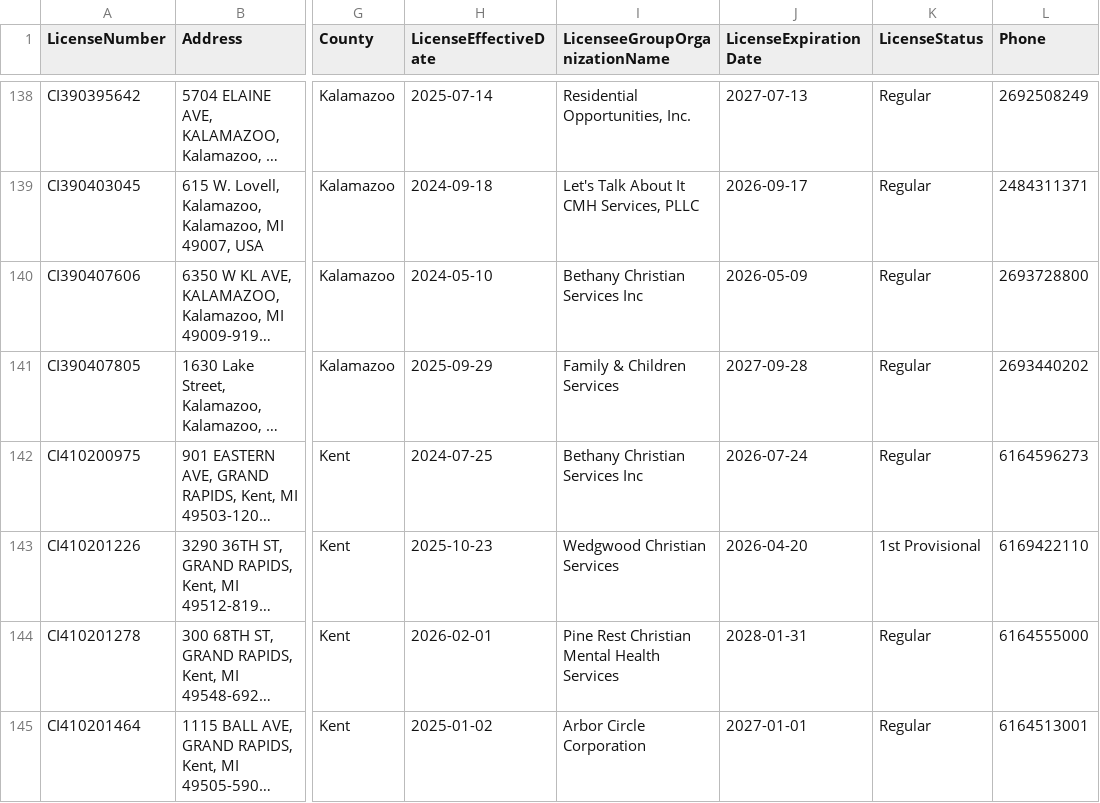
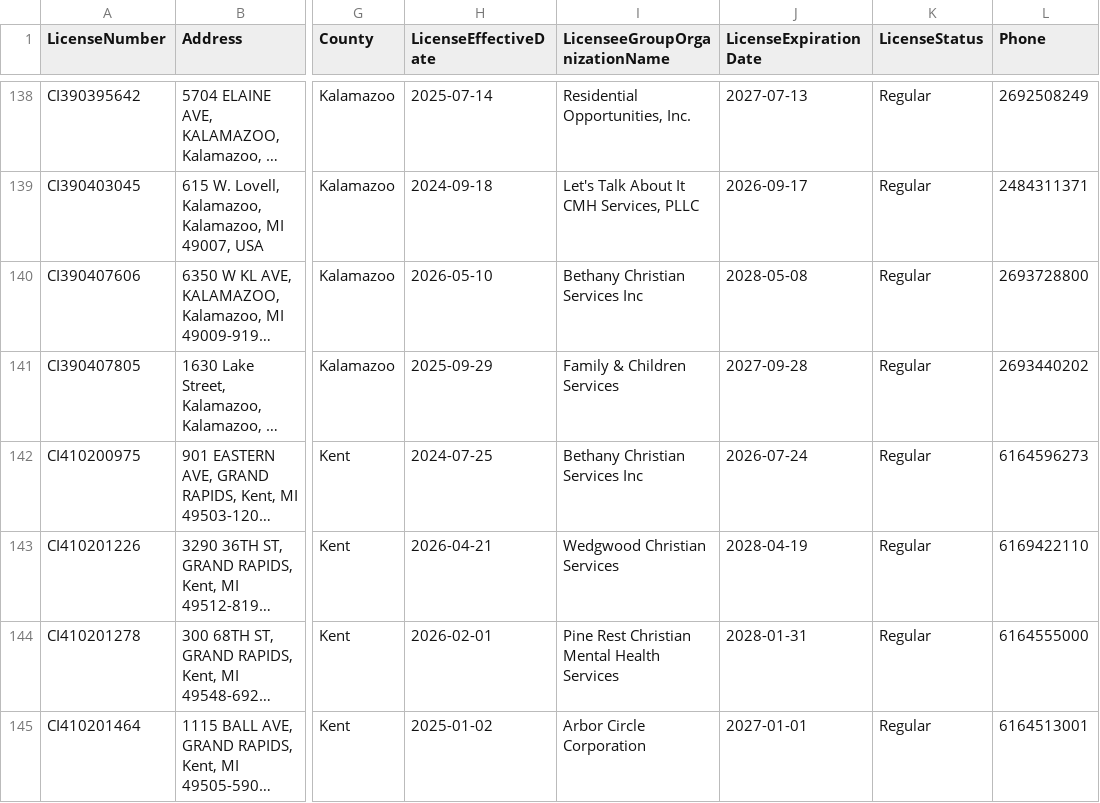
Before and after one commit to statcom-um/MCYJ-Datapipeline, a CSV file: ingestion/data/facility_information.csv, drawn as a sheet; only a part is shown, gaps mark what is left out; long unchanged cells end in …; the diff covers the shown part only; the diff names each change by its address in the sheet, - before the commit and + after, or states it on an @@ line.

```diff
--- a/ingestion/data/facility_information.csv
+++ b/ingestion/data/facility_information.csv
-H140 (LicenseEffectiveDate): 2024-05-10
+H140 (LicenseEffectiveDate): 2026-05-10
-J140 (LicenseExpirationDate): 2026-05-09
+J140 (LicenseExpirationDate): 2028-05-08
-H143 (LicenseEffectiveDate): 2025-10-23
+H143 (LicenseEffectiveDate): 2026-04-21
-J143 (LicenseExpirationDate): 2026-04-20
+J143 (LicenseExpirationDate): 2028-04-19
-K143 (LicenseStatus): 1st Provisional
+K143 (LicenseStatus): Regular
```
Also changed, not shown: 25 edited cells elsewhere in this file, 3 other files.
